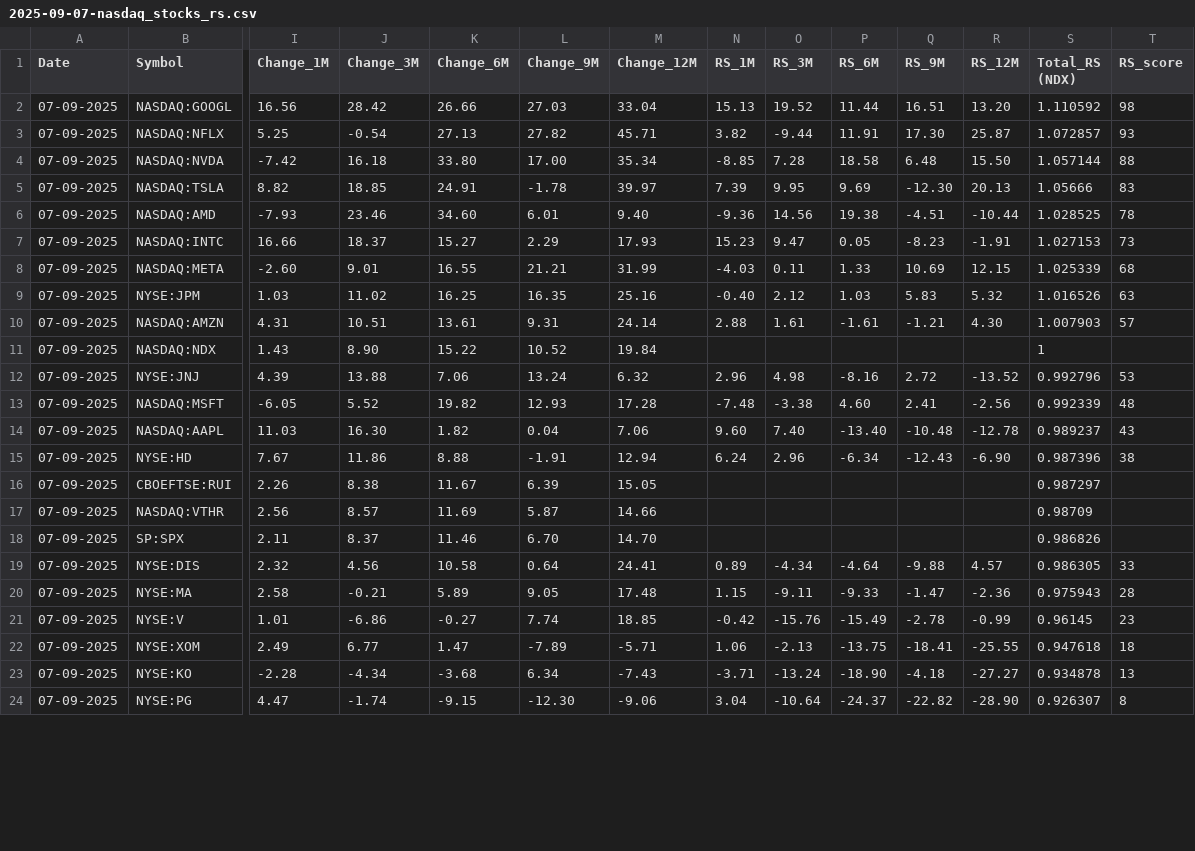
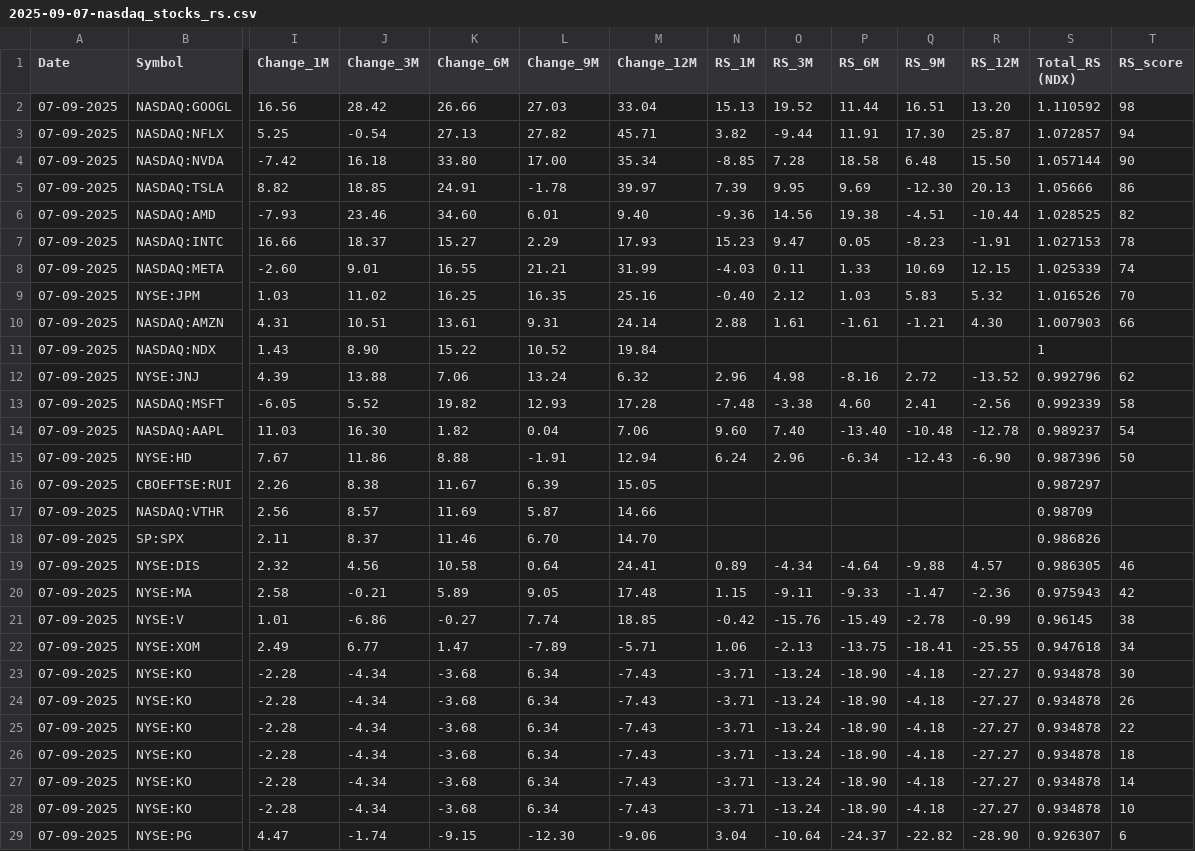
Before and after one commit to tanejahimanshu/Trading, a CSV file: 2025-09-07-nasdaq_stocks_rs.csv, drawn as a sheet; only a part is shown, gaps mark what is left out; addresses are those after the commit; rows hold the shown columns only; the diff covers the shown part only; the diff names each change by its address in the sheet, - before the commit and + after, or states it on an @@ line.

Commit message:
data(us): 2025-09-07-nasdaq_stocks_rs.csv

```diff
--- a/2025-09-07-nasdaq_stocks_rs.csv
+++ b/2025-09-07-nasdaq_stocks_rs.csv
-T3 (RS_score): 93
+T3 (RS_score): 94
-T4 (RS_score): 88
+T4 (RS_score): 90
-T5 (RS_score): 83
+T5 (RS_score): 86
-T6 (RS_score): 78
+T6 (RS_score): 82
-T7 (RS_score): 73
+T7 (RS_score): 78
-T8 (RS_score): 68
+T8 (RS_score): 74
-T9 (RS_score): 63
+T9 (RS_score): 70
-T10 (RS_score): 57
+T10 (RS_score): 66
-T12 (RS_score): 53
+T12 (RS_score): 62
-T13 (RS_score): 48
+T13 (RS_score): 58
-T14 (RS_score): 43
+T14 (RS_score): 54
-T15 (RS_score): 38
+T15 (RS_score): 50
-T19 (RS_score): 33
+T19 (RS_score): 46
-T20 (RS_score): 28
+T20 (RS_score): 42
-T21 (RS_score): 23
+T21 (RS_score): 38
-T22 (RS_score): 18
+T22 (RS_score): 34
-T23 (RS_score): 13
+T23 (RS_score): 30
+row 24: 07-09-2025 | NYSE:KO | -2.28 | -4.34 | -3.68 | 6.34 | -7.43 | -3.71 | -13.24 | -18.90 | -4.18 | -27.27 | 0.934878 | 26
+row 25: 07-09-2025 | NYSE:KO | -2.28 | -4.34 | -3.68 | 6.34 | -7.43 | -3.71 | -13.24 | -18.90 | -4.18 | -27.27 | 0.934878 | 22
+row 26: 07-09-2025 | NYSE:KO | -2.28 | -4.34 | -3.68 | 6.34 | -7.43 | -3.71 | -13.24 | -18.90 | -4.18 | -27.27 | 0.934878 | 18
+row 27: 07-09-2025 | NYSE:KO | -2.28 | -4.34 | -3.68 | 6.34 | -7.43 | -3.71 | -13.24 | -18.90 | -4.18 | -27.27 | 0.934878 | 14
+row 28: 07-09-2025 | NYSE:KO | -2.28 | -4.34 | -3.68 | 6.34 | -7.43 | -3.71 | -13.24 | -18.90 | -4.18 | -27.27 | 0.934878 | 10
-T29 (RS_score): 8
+T29 (RS_score): 6
```
Also changed, not shown: 1 edited cell elsewhere in this file.
